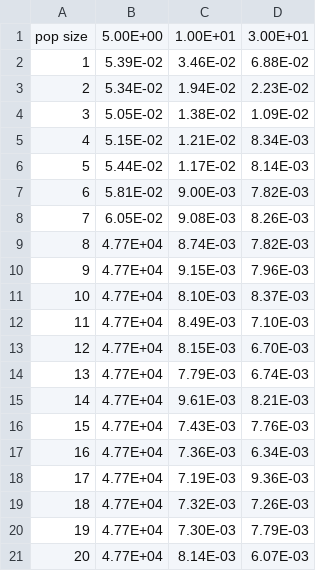
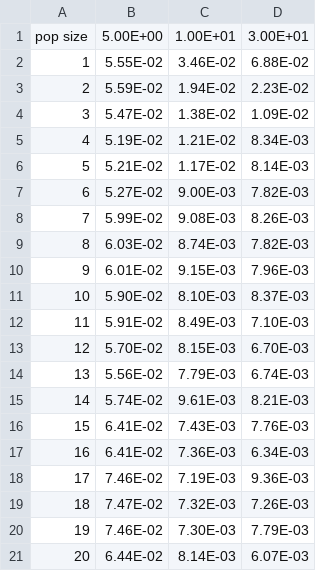
Before and after one commit to appie-17/PolymerGrowthSimulator, a CSV file: output/Popsize.csv, drawn as a sheet.

```diff
--- a/output/Popsize.csv
+++ b/output/Popsize.csv
@@ -1,21 +1,21 @@
 pop size,5.00E+00,1.00E+01,3.00E+01
-1,5.39E-02,3.46E-02,6.88E-02
-2,5.34E-02,1.94E-02,2.23E-02
-3,5.05E-02,1.38E-02,1.09E-02
-4,5.15E-02,1.21E-02,8.34E-03
-5,5.44E-02,1.17E-02,8.14E-03
-6,5.81E-02,9.00E-03,7.82E-03
-7,6.05E-02,9.08E-03,8.26E-03
-8,4.77E+04,8.74E-03,7.82E-03
-9,4.77E+04,9.15E-03,7.96E-03
-10,4.77E+04,8.10E-03,8.37E-03
-11,4.77E+04,8.49E-03,7.10E-03
-12,4.77E+04,8.15E-03,6.70E-03
-13,4.77E+04,7.79E-03,6.74E-03
-14,4.77E+04,9.61E-03,8.21E-03
-15,4.77E+04,7.43E-03,7.76E-03
-16,4.77E+04,7.36E-03,6.34E-03
-17,4.77E+04,7.19E-03,9.36E-03
-18,4.77E+04,7.32E-03,7.26E-03
-19,4.77E+04,7.30E-03,7.79E-03
-20,4.77E+04,8.14E-03,6.07E-03
+1,5.55E-02,3.46E-02,6.88E-02
+2,5.59E-02,1.94E-02,2.23E-02
+3,5.47E-02,1.38E-02,1.09E-02
+4,5.19E-02,1.21E-02,8.34E-03
+5,5.21E-02,1.17E-02,8.14E-03
+6,5.27E-02,9.00E-03,7.82E-03
+7,5.99E-02,9.08E-03,8.26E-03
+8,6.03E-02,8.74E-03,7.82E-03
+9,6.01E-02,9.15E-03,7.96E-03
+10,5.90E-02,8.10E-03,8.37E-03
+11,5.91E-02,8.49E-03,7.10E-03
+12,5.70E-02,8.15E-03,6.70E-03
+13,5.56E-02,7.79E-03,6.74E-03
+14,5.74E-02,9.61E-03,8.21E-03
+15,6.41E-02,7.43E-03,7.76E-03
+16,6.41E-02,7.36E-03,6.34E-03
+17,7.46E-02,7.19E-03,9.36E-03
+18,7.47E-02,7.32E-03,7.26E-03
+19,7.46E-02,7.30E-03,7.79E-03
+20,6.44E-02,8.14E-03,6.07E-03
```
Also changed, not shown: 3 other files.
